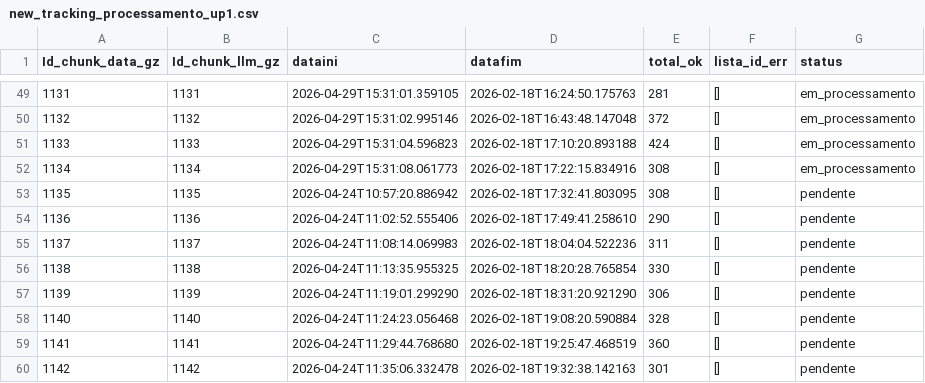
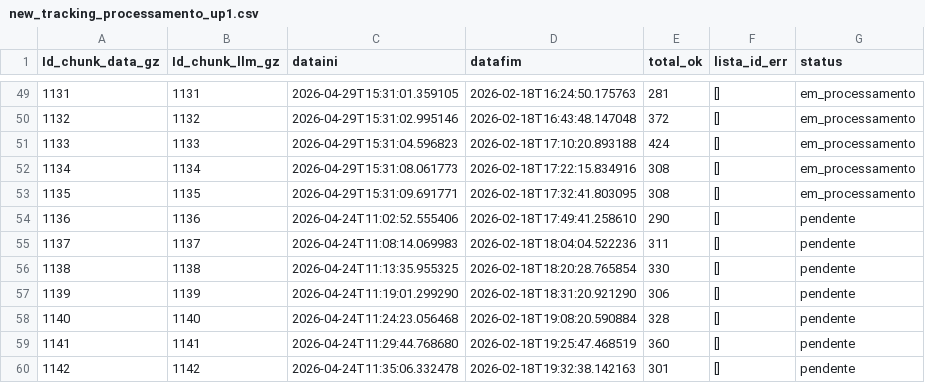
Before and after one commit to carlex22/PARA3, a CSV file: new_tracking_processamento_up1.csv, drawn as a sheet; only a part is shown, gaps mark what is left out.

Commit message:
🔒 LOCK chunk 1135

```diff
--- a/new_tracking_processamento_up1.csv
+++ b/new_tracking_processamento_up1.csv
@@ -52,3 +52,3 @@ Id_chunk_data_gz,Id_chunk_llm_gz,dataini,datafim,total_ok,lista_id_err,status
 1134,1134,2026-04-29T15:31:08.061773,2026-02-18T17:22:15.834916,308,[],em_processamento
-1135,1135,2026-04-24T10:57:20.886942,2026-02-18T17:32:41.803095,308,[],pendente
+1135,1135,2026-04-29T15:31:09.691771,2026-02-18T17:32:41.803095,308,[],em_processamento
 1136,1136,2026-04-24T11:02:52.555406,2026-02-18T17:49:41.258610,290,[],pendente
```
